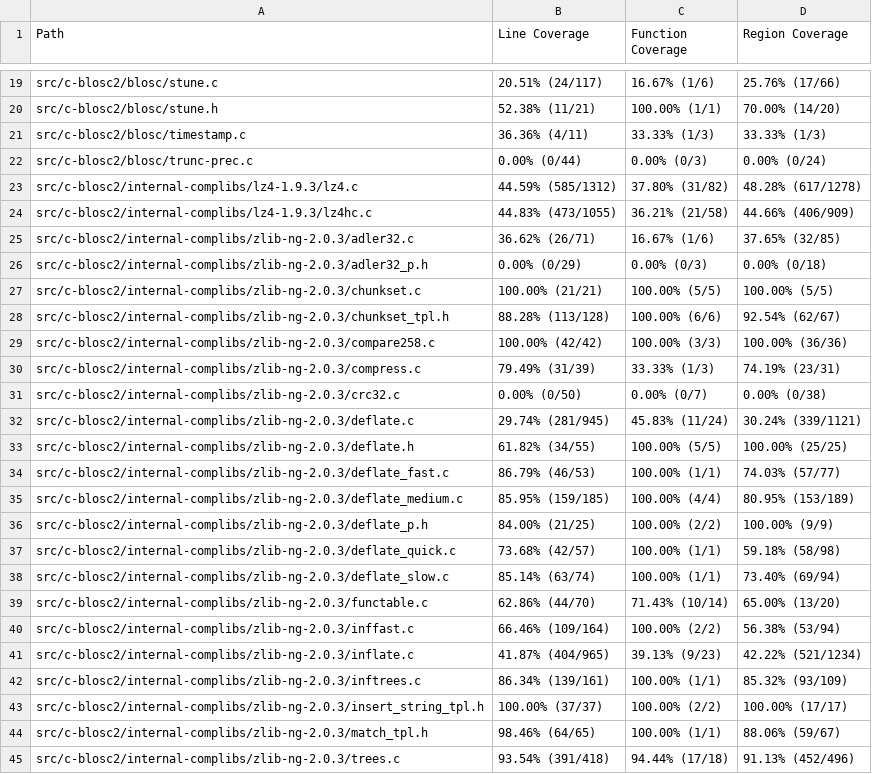
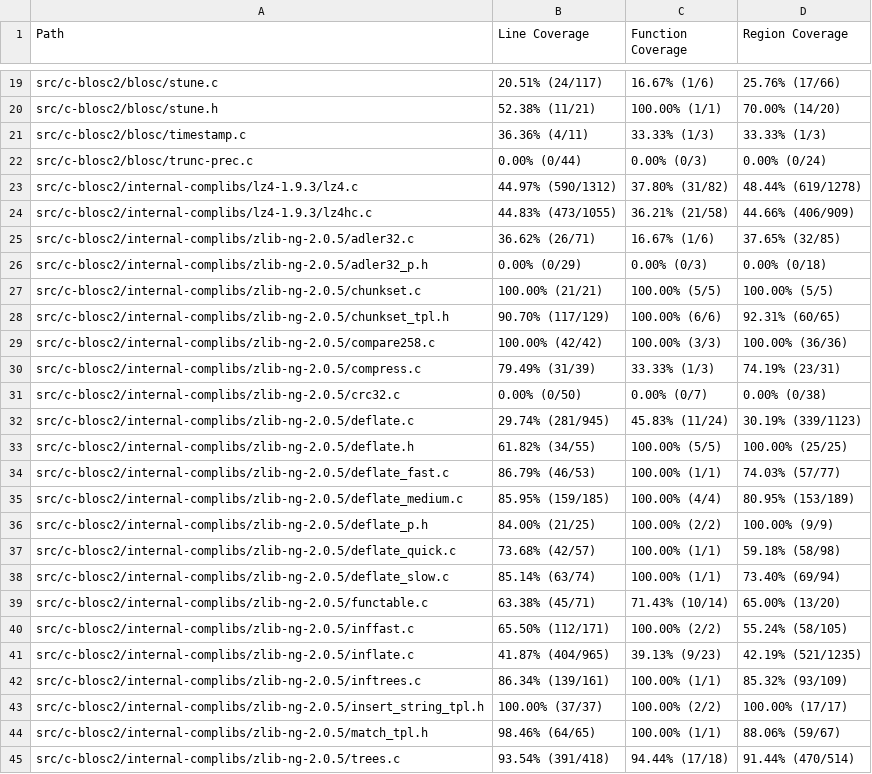
Before and after one commit to workerTmp/Nliossa_1, a CSV file: myWeb/CsvCov_c-blosc2_compress_chunk_fuzzer.csv, drawn as a sheet; only a part is shown, gaps mark what is left out; the diff covers the shown part only.

```diff
--- a/myWeb/CsvCov_c-blosc2_compress_chunk_fuzzer.csv
+++ b/myWeb/CsvCov_c-blosc2_compress_chunk_fuzzer.csv
@@ -22,24 +22,24 @@ src/c-blosc2/blosc/timestamp.c,36.36% (4/11),33.33% (1/3),33.33% (1/3)
 src/c-blosc2/blosc/trunc-prec.c,0.00% (0/44),0.00% (0/3),0.00% (0/24)
-src/c-blosc2/internal-complibs/lz4-1.9.3/lz4.c,44.59% (585/1312),37.80% (31/82),48.28% (617/1278)
+src/c-blosc2/internal-complibs/lz4-1.9.3/lz4.c,44.97% (590/1312),37.80% (31/82),48.44% (619/1278)
 src/c-blosc2/internal-complibs/lz4-1.9.3/lz4hc.c,44.83% (473/1055),36.21% (21/58),44.66% (406/909)
-src/c-blosc2/internal-complibs/zlib-ng-2.0.3/adler32.c,36.62% (26/71),16.67% (1/6),37.65% (32/85)
-src/c-blosc2/internal-complibs/zlib-ng-2.0.3/adler32_p.h,0.00% (0/29),0.00% (0/3),0.00% (0/18)
-src/c-blosc2/internal-complibs/zlib-ng-2.0.3/chunkset.c,100.00% (21/21),100.00% (5/5),100.00% (5/5)
-src/c-blosc2/internal-complibs/zlib-ng-2.0.3/chunkset_tpl.h,88.28% (113/128),100.00% (6/6),92.54% (62/67)
-src/c-blosc2/internal-complibs/zlib-ng-2.0.3/compare258.c,100.00% (42/42),100.00% (3/3),100.00% (36/36)
-src/c-blosc2/internal-complibs/zlib-ng-2.0.3/compress.c,79.49% (31/39),33.33% (1/3),74.19% (23/31)
-src/c-blosc2/internal-complibs/zlib-ng-2.0.3/crc32.c,0.00% (0/50),0.00% (0/7),0.00% (0/38)
-src/c-blosc2/internal-complibs/zlib-ng-2.0.3/deflate.c,29.74% (281/945),45.83% (11/24),30.24% (339/1121)
-src/c-blosc2/internal-complibs/zlib-ng-2.0.3/deflate.h,61.82% (34/55),100.00% (5/5),100.00% (25/25)
-src/c-blosc2/internal-complibs/zlib-ng-2.0.3/deflate_fast.c,86.79% (46/53),100.00% (1/1),74.03% (57/77)
-src/c-blosc2/internal-complibs/zlib-ng-2.0.3/deflate_medium.c,85.95% (159/185),100.00% (4/4),80.95% (153/189)
-src/c-blosc2/internal-complibs/zlib-ng-2.0.3/deflate_p.h,84.00% (21/25),100.00% (2/2),100.00% (9/9)
-src/c-blosc2/internal-complibs/zlib-ng-2.0.3/deflate_quick.c,73.68% (42/57),100.00% (1/1),59.18% (58/98)
-src/c-blosc2/internal-complibs/zlib-ng-2.0.3/deflate_slow.c,85.14% (63/74),100.00% (1/1),73.40% (69/94)
-src/c-blosc2/internal-complibs/zlib-ng-2.0.3/functable.c,62.86% (44/70),71.43% (10/14),65.00% (13/20)
-src/c-blosc2/internal-complibs/zlib-ng-2.0.3/inffast.c,66.46% (109/164),100.00% (2/2),56.38% (53/94)
-src/c-blosc2/internal-complibs/zlib-ng-2.0.3/inflate.c,41.87% (404/965),39.13% (9/23),42.22% (521/1234)
-src/c-blosc2/internal-complibs/zlib-ng-2.0.3/inftrees.c,86.34% (139/161),100.00% (1/1),85.32% (93/109)
-src/c-blosc2/internal-complibs/zlib-ng-2.0.3/insert_string_tpl.h,100.00% (37/37),100.00% (2/2),100.00% (17/17)
-src/c-blosc2/internal-complibs/zlib-ng-2.0.3/match_tpl.h,98.46% (64/65),100.00% (1/1),88.06% (59/67)
-src/c-blosc2/internal-complibs/zlib-ng-2.0.3/trees.c,93.54% (391/418),94.44% (17/18),91.13% (452/496)
+src/c-blosc2/internal-complibs/zlib-ng-2.0.5/adler32.c,36.62% (26/71),16.67% (1/6),37.65% (32/85)
+src/c-blosc2/internal-complibs/zlib-ng-2.0.5/adler32_p.h,0.00% (0/29),0.00% (0/3),0.00% (0/18)
+src/c-blosc2/internal-complibs/zlib-ng-2.0.5/chunkset.c,100.00% (21/21),100.00% (5/5),100.00% (5/5)
+src/c-blosc2/internal-complibs/zlib-ng-2.0.5/chunkset_tpl.h,90.70% (117/129),100.00% (6/6),92.31% (60/65)
+src/c-blosc2/internal-complibs/zlib-ng-2.0.5/compare258.c,100.00% (42/42),100.00% (3/3),100.00% (36/36)
+src/c-blosc2/internal-complibs/zlib-ng-2.0.5/compress.c,79.49% (31/39),33.33% (1/3),74.19% (23/31)
+src/c-blosc2/internal-complibs/zlib-ng-2.0.5/crc32.c,0.00% (0/50),0.00% (0/7),0.00% (0/38)
+src/c-blosc2/internal-complibs/zlib-ng-2.0.5/deflate.c,29.74% (281/945),45.83% (11/24),30.19% (339/1123)
+src/c-blosc2/internal-complibs/zlib-ng-2.0.5/deflate.h,61.82% (34/55),100.00% (5/5),100.00% (25/25)
+src/c-blosc2/internal-complibs/zlib-ng-2.0.5/deflate_fast.c,86.79% (46/53),100.00% (1/1),74.03% (57/77)
+src/c-blosc2/internal-complibs/zlib-ng-2.0.5/deflate_medium.c,85.95% (159/185),100.00% (4/4),80.95% (153/189)
+src/c-blosc2/internal-complibs/zlib-ng-2.0.5/deflate_p.h,84.00% (21/25),100.00% (2/2),100.00% (9/9)
+src/c-blosc2/internal-complibs/zlib-ng-2.0.5/deflate_quick.c,73.68% (42/57),100.00% (1/1),59.18% (58/98)
+src/c-blosc2/internal-complibs/zlib-ng-2.0.5/deflate_slow.c,85.14% (63/74),100.00% (1/1),73.40% (69/94)
+src/c-blosc2/internal-complibs/zlib-ng-2.0.5/functable.c,63.38% (45/71),71.43% (10/14),65.00% (13/20)
+src/c-blosc2/internal-complibs/zlib-ng-2.0.5/inffast.c,65.50% (112/171),100.00% (2/2),55.24% (58/105)
+src/c-blosc2/internal-complibs/zlib-ng-2.0.5/inflate.c,41.87% (404/965),39.13% (9/23),42.19% (521/1235)
+src/c-blosc2/internal-complibs/zlib-ng-2.0.5/inftrees.c,86.34% (139/161),100.00% (1/1),85.32% (93/109)
+src/c-blosc2/internal-complibs/zlib-ng-2.0.5/insert_string_tpl.h,100.00% (37/37),100.00% (2/2),100.00% (17/17)
+src/c-blosc2/internal-complibs/zlib-ng-2.0.5/match_tpl.h,98.46% (64/65),100.00% (1/1),88.06% (59/67)
+src/c-blosc2/internal-complibs/zlib-ng-2.0.5/trees.c,93.54% (391/418),94.44% (17/18),91.44% (470/514)
```
Also changed, not shown: 8 edited cells elsewhere in this file, 2 other files.
